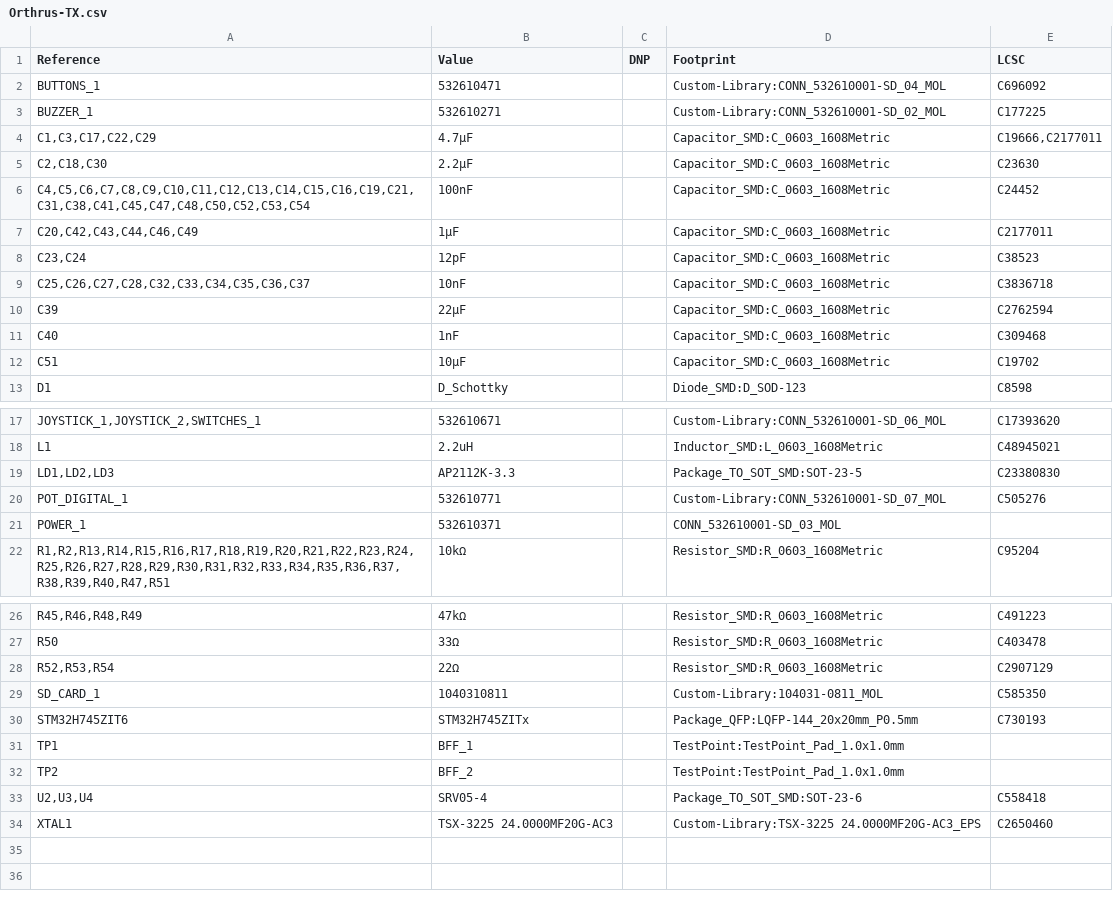
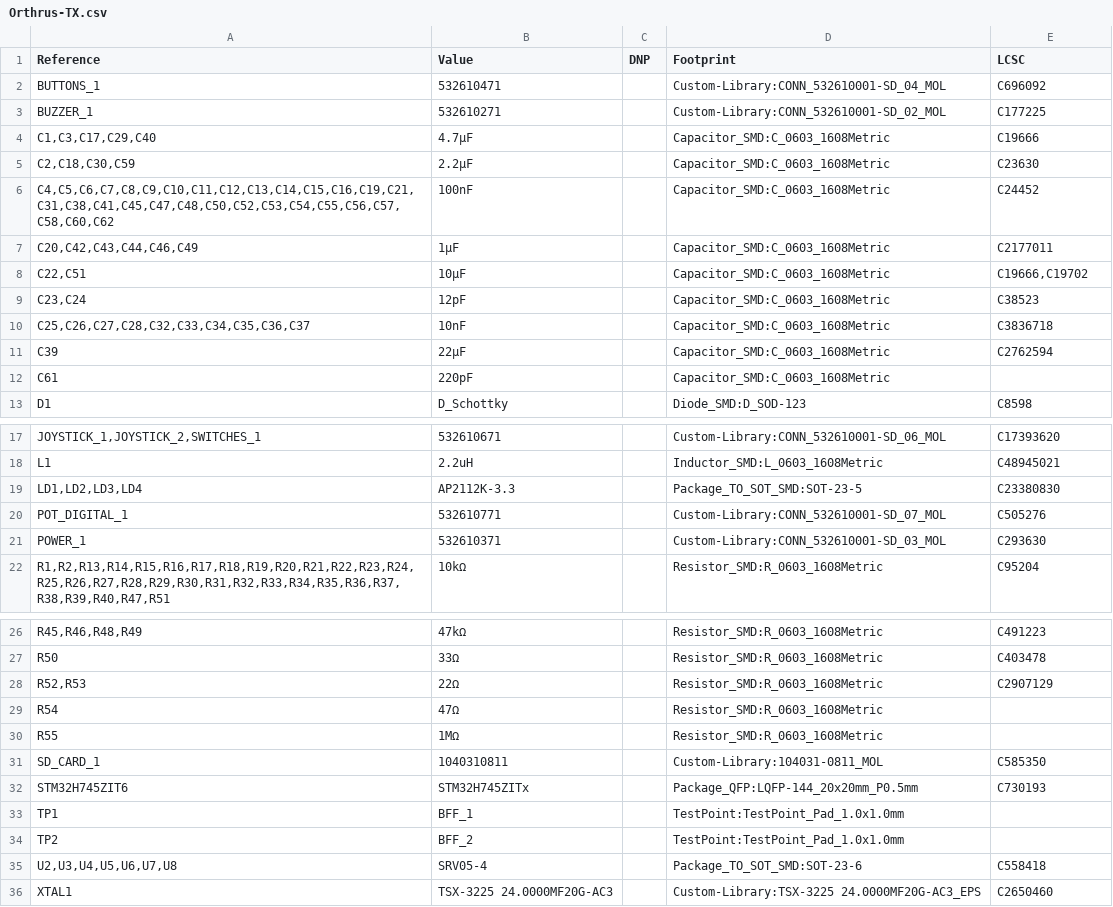
Before and after one commit to alx-uta/Orthrus-TX, a CSV file: PCB/Orthrus-TX.csv, drawn as a sheet; only a part is shown, gaps mark what is left out.

```diff
--- a/PCB/Orthrus-TX.csv
+++ b/PCB/Orthrus-TX.csv
@@ -3,6 +3,7 @@
 "BUZZER_1","532610271","","Custom-Library:CONN_532610001-SD_02_MOL","C177225"
-"C1,C3,C17,C22,C29","4.7µF","","Capacitor_SMD:C_0603_1608Metric","C19666,C2177011"
-"C2,C18,C30","2.2µF","","Capacitor_SMD:C_0603_1608Metric","C23630"
-"C4,C5,C6,C7,C8,C9,C10,C11,C12,C13,C14,C15,C16,C19,C21,C31,C38,C41,C45,C47,C48,C50,C52,C53,C54","100nF","","Capacitor_SMD:C_0603_1608Metric","C24452"
+"C1,C3,C17,C29,C40","4.7µF","","Capacitor_SMD:C_0603_1608Metric","C19666"
+"C2,C18,C30,C59","2.2µF","","Capacitor_SMD:C_0603_1608Metric","C23630"
+"C4,C5,C6,C7,C8,C9,C10,C11,C12,C13,C14,C15,C16,C19,C21,C31,C38,C41,C45,C47,C48,C50,C52,C53,C54,C55,C56,C57,C58,C60,C62","100nF","","Capacitor_SMD:C_0603_1608Metric","C24452"
 "C20,C42,C43,C44,C46,C49","1µF","","Capacitor_SMD:C_0603_1608Metric","C2177011"
+"C22,C51","10µF","","Capacitor_SMD:C_0603_1608Metric","C19666,C19702"
 "C23,C24","12pF","","Capacitor_SMD:C_0603_1608Metric","C38523"
@@ -10,4 +11,3 @@
 "C39","22µF","","Capacitor_SMD:C_0603_1608Metric","C2762594"
-"C40","1nF","","Capacitor_SMD:C_0603_1608Metric","C309468"
-"C51","10µF","","Capacitor_SMD:C_0603_1608Metric","C19702"
+"C61","220pF","","Capacitor_SMD:C_0603_1608Metric",""
 "D1","D_Schottky","","Diode_SMD:D_SOD-123","C8598"
@@ -18,5 +18,5 @@
 "L1","2.2uH","","Inductor_SMD:L_0603_1608Metric","C48945021"
-"LD1,LD2,LD3","AP2112K-3.3","","Package_TO_SOT_SMD:SOT-23-5","C23380830"
+"LD1,LD2,LD3,LD4","AP2112K-3.3","","Package_TO_SOT_SMD:SOT-23-5","C23380830"
 "POT_DIGITAL_1","532610771","","Custom-Library:CONN_532610001-SD_07_MOL","C505276"
-"POWER_1","532610371","","CONN_532610001-SD_03_MOL",""
+"POWER_1","532610371","","Custom-Library:CONN_532610001-SD_03_MOL","C293630"
 "R1,R2,R13,R14,R15,R16,R17,R18,R19,R20,R21,R22,R23,R24,R25,R26,R27,R28,R29,R30,R31,R32,R33,R34,R35,R36,R37,R38,R39,R40,R47,R51","10kΩ","","Resistor_SMD:R_0603_1608Metric","C95204"
@@ -27,3 +27,5 @@
 "R50","33Ω","","Resistor_SMD:R_0603_1608Metric","C403478"
-"R52,R53,R54","22Ω","","Resistor_SMD:R_0603_1608Metric","C2907129"
+"R52,R53","22Ω","","Resistor_SMD:R_0603_1608Metric","C2907129"
+"R54","47Ω","","Resistor_SMD:R_0603_1608Metric",""
+"R55","1MΩ","","Resistor_SMD:R_0603_1608Metric",""
 "SD_CARD_1","1040310811","","Custom-Library:104031-0811_MOL","C585350"
@@ -32,3 +34,3 @@
 "TP2","BFF_2","","TestPoint:TestPoint_Pad_1.0x1.0mm",""
-"U2,U3,U4","SRV05-4","","Package_TO_SOT_SMD:SOT-23-6","C558418"
+"U2,U3,U4,U5,U6,U7,U8","SRV05-4","","Package_TO_SOT_SMD:SOT-23-6","C558418"
 "XTAL1","TSX-3225 24.0000MF20G-AC3","","Custom-Library:TSX-3225 24.0000MF20G-AC3_EPS","C2650460"
```
Also changed, not shown: 4 other files.
